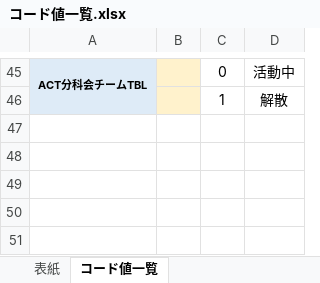
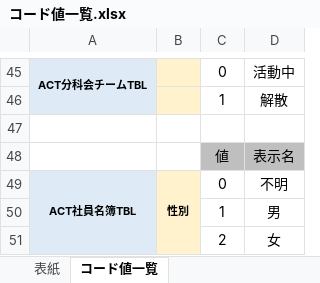
Before and after one commit to fujiifujii/ACT_ER2024_doc, an Excel workbook: 設計書/02.テーブル設計書/コード値一覧.xlsx, sheet コード値一覧, drawn as a sheet; only a part is shown, gaps mark what is left out; values as stored, in another font and other column widths than the file's, no borders; the diff names each change by its address in the sheet, - before the commit and + after, or states it on an @@ line.

```diff
--- a/設計書/02.テーブル設計書/コード値一覧.xlsx (sheet コード値一覧)
+++ b/設計書/02.テーブル設計書/コード値一覧.xlsx (sheet コード値一覧)
+row 47: (empty)
+row 48:  |  | 値 | 表示名
+row 49: ACT社員名簿TBL | 性別 | 0 | 不明
+row 50:  |  | 1 | 男
+row 51:  |  | 2 | 女
```
Also changed, not shown: 設計書/02.テーブル設計書/テーブル設計書.xlsx.
